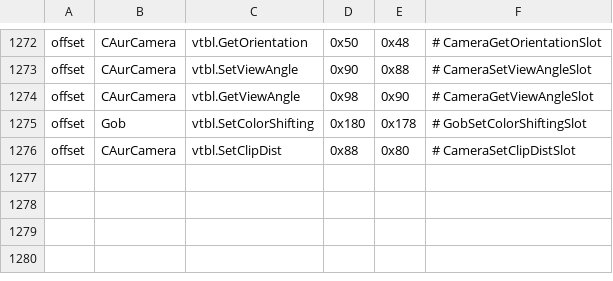
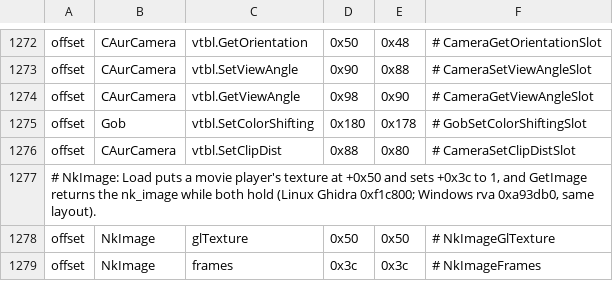
Before and after one commit to nwncxee/cx, a TSV file: managed/Framework/Builds/8193.37-17.tsv, drawn as a sheet; only a part is shown, gaps mark what is left out; the diff names each change by its address in the sheet, - before the commit and + after, or states it on an @@ line.

Commit message:
Model view: the doll draws into the NUI image's texture (Alloy on)

```diff
--- a/managed/Framework/Builds/8193.37-17.tsv
+++ b/managed/Framework/Builds/8193.37-17.tsv
+row 1277: # NkImage: Load puts a movie player's texture at +0x50 and sets +0x3c to 1, and GetImage returns the nk_image while both hold (Linux Ghidra 0xf1c800; Windows rva 0xa93db0, same layout).
+row 1278: offset | NkImage | glTexture | 0x50 | 0x50 | # NkImageGlTexture
+row 1279: offset | NkImage | frames | 0x3c | 0x3c | # NkImageFrames
```
Also changed, not shown: 10 other files.
